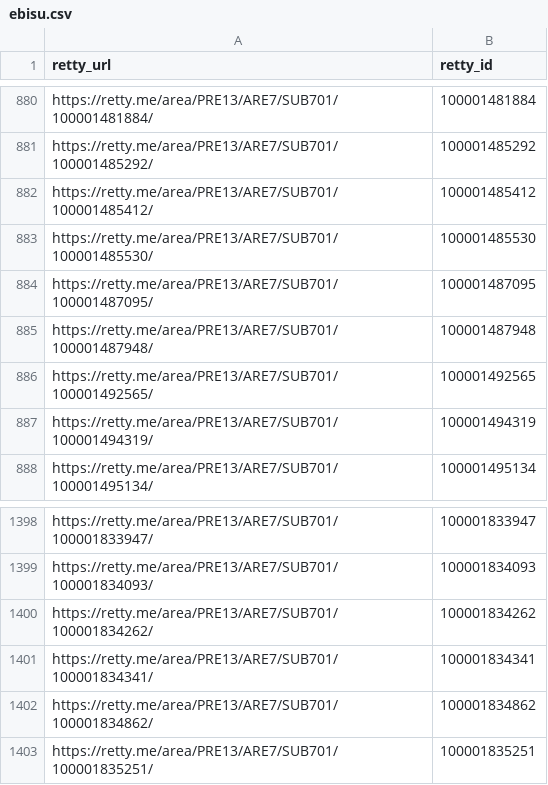
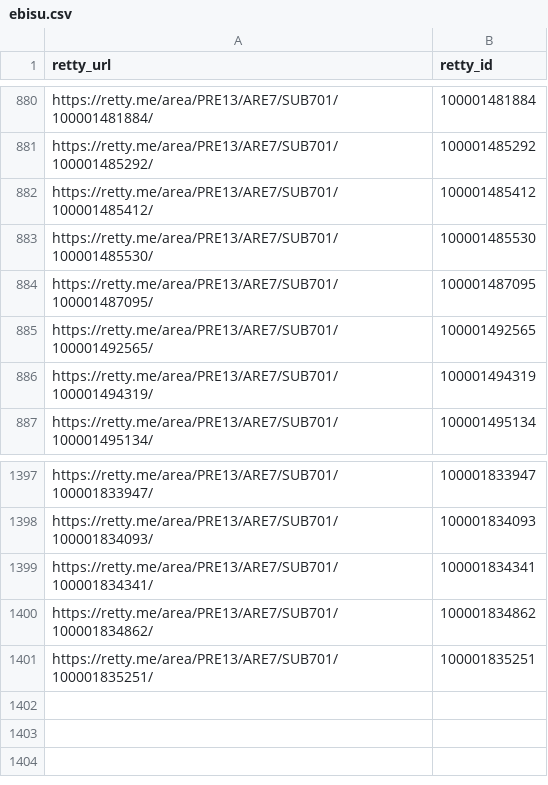
Before and after one commit to taru0216/archive-entreprenais-com, a CSV file: .data/crawl-targets/ebisu.csv, drawn as a sheet; only a part is shown, gaps mark what is left out.

```diff
--- a/.data/crawl-targets/ebisu.csv
+++ b/.data/crawl-targets/ebisu.csv
@@ -884,3 +884,2 @@ https://retty.me/area/PRE13/ARE7/SUB701/100001485530/,100001485530
 https://retty.me/area/PRE13/ARE7/SUB701/100001487095/,100001487095
-https://retty.me/area/PRE13/ARE7/SUB701/100001487948/,100001487948
 https://retty.me/area/PRE13/ARE7/SUB701/100001492565/,100001492565
@@ -1399,3 +1398,2 @@ https://retty.me/area/PRE13/ARE7/SUB701/100001833947/,100001833947
 https://retty.me/area/PRE13/ARE7/SUB701/100001834093/,100001834093
-https://retty.me/area/PRE13/ARE7/SUB701/100001834262/,100001834262
 https://retty.me/area/PRE13/ARE7/SUB701/100001834341/,100001834341
```
